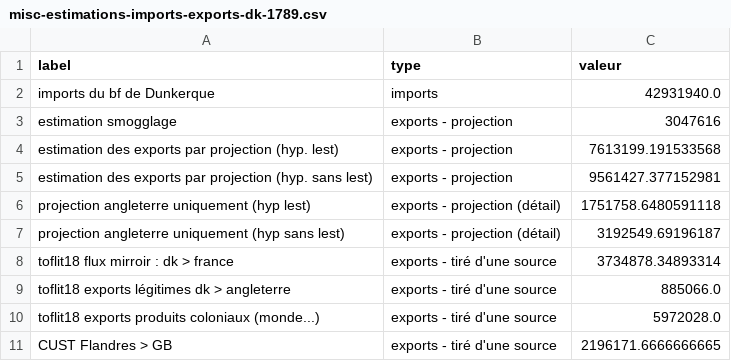
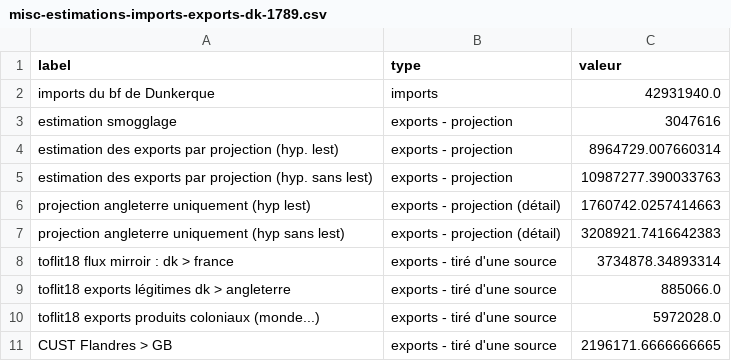
Before and after one commit to medialab/portic-storymaps-2022, a CSV file: data/misc-estimations-imports-exports-dk-1789.csv, drawn as a sheet.

```diff
--- a/data/misc-estimations-imports-exports-dk-1789.csv
+++ b/data/misc-estimations-imports-exports-dk-1789.csv
@@ -3,6 +3,6 @@ imports du bf de Dunkerque,imports,42931940.0
 estimation smogglage,exports - projection,3047616
-estimation des exports par projection (hyp. lest),exports - projection,7613199.191533568
-estimation des exports par projection (hyp. sans lest),exports - projection,9561427.377152981
-projection angleterre uniquement (hyp lest),exports - projection (détail),1751758.6480591118
-projection angleterre uniquement (hyp sans lest),exports - projection (détail),3192549.69196187
+estimation des exports par projection (hyp. lest),exports - projection,8964729.007660314
+estimation des exports par projection (hyp. sans lest),exports - projection,10987277.390033763
+projection angleterre uniquement (hyp lest),exports - projection (détail),1760742.0257414663
+projection angleterre uniquement (hyp sans lest),exports - projection (détail),3208921.7416642383
 toflit18 flux mirroir : dk > france,exports - tiré d'une source,3734878.34893314
```
Also changed, not shown: data/comparaisons-la-rochelle-navigo.csv, data/estimation-exports-dk-1789-par-partenaire.csv, 40 other files.
